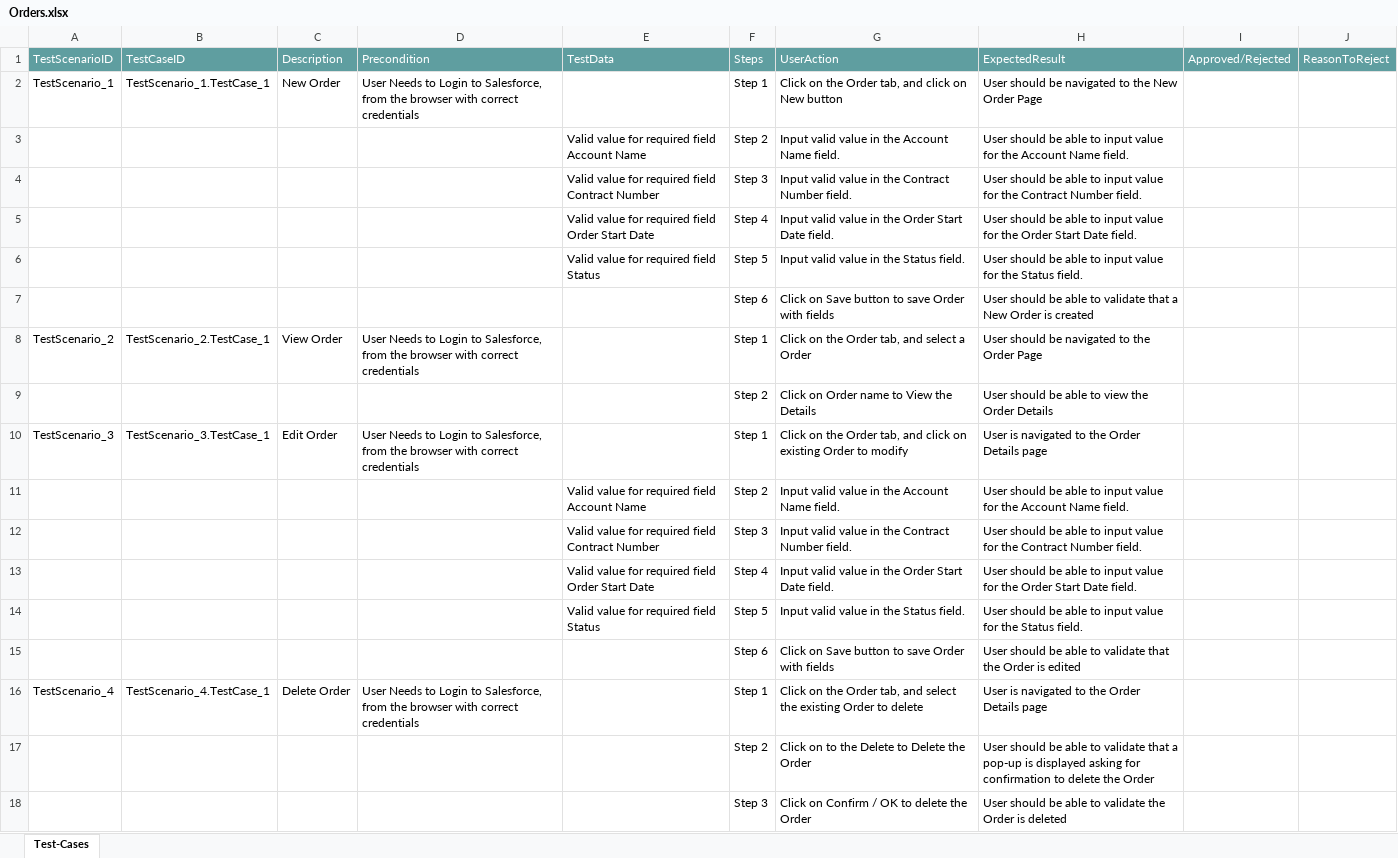
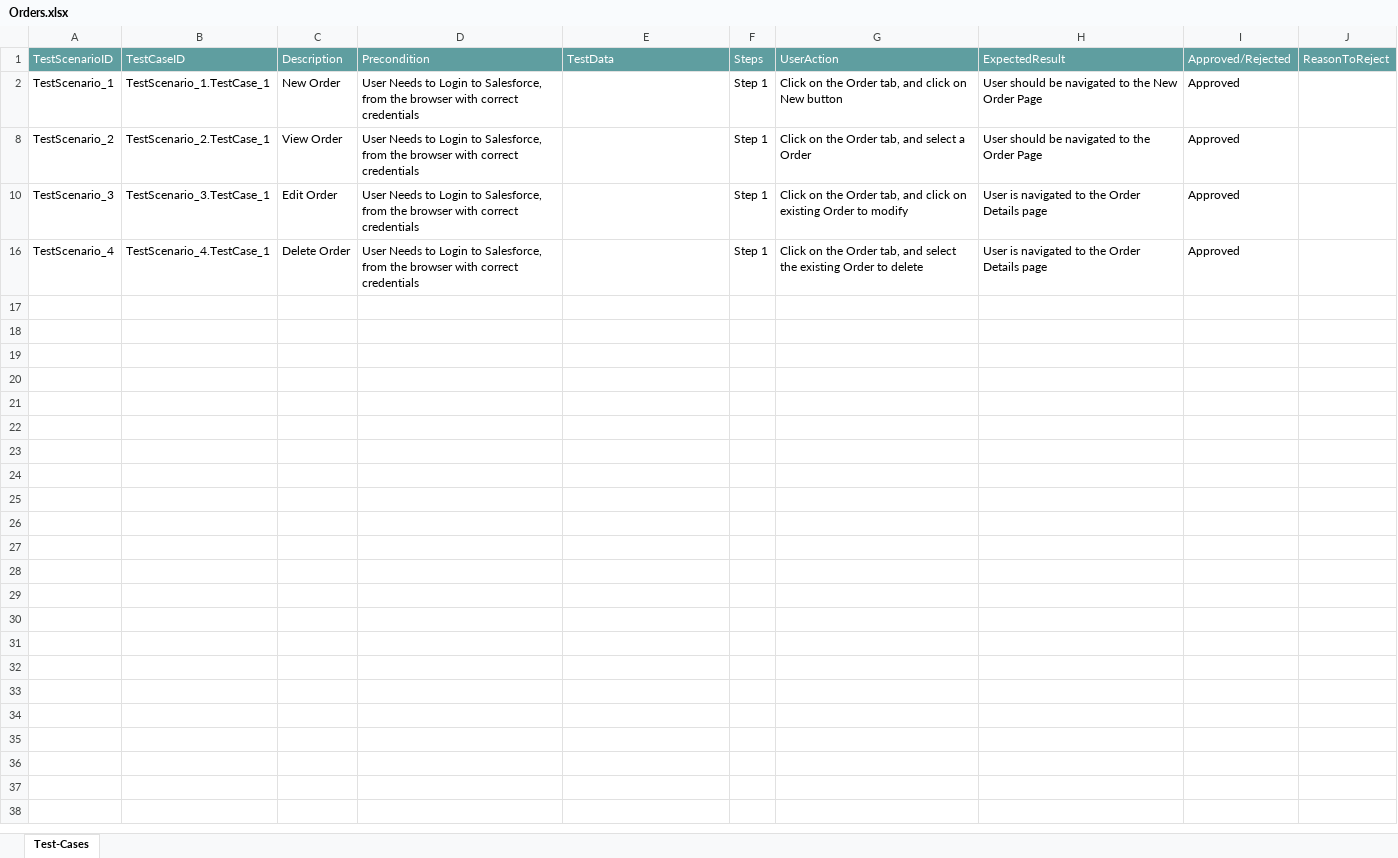
Before and after one commit to ShaikMohamedIrfan/pratyusha, an Excel workbook: Orders.xlsx, sheet Test-Cases, drawn as a sheet; values as stored, in another font and other column widths than the file's, no borders; table styles not drawn; the diff names each change by its address in the sheet, - before the commit and + after, or states it on an @@ line.

Commit message:
Update Orders.xlsx

```diff
--- a/Orders.xlsx (sheet Test-Cases)
+++ b/Orders.xlsx (sheet Test-Cases)
-I2: (empty)
+I2: Approved
@@ row 3 hidden:  |  |  |  | Valid value for required field Account Name | Step 2 | Input valid value in the Account Name field. | User should be able to input value for the Account Name field. @@
@@ row 4 hidden:  |  |  |  | Valid value for required field Contract Number | Step 3 | Input valid value in the Contract Number field. | User should be able to input value for the Contract Number field. @@
@@ row 5 hidden:  |  |  |  | Valid value for required field Order Start Date | Step 4 | Input valid value in the Order Start Date field. | User should be able to input value for the Order Start Date field. @@
@@ row 6 hidden:  |  |  |  | Valid value for required field Status | Step 5 | Input valid value in the Status field. | User should be able to input value for the Status field. @@
@@ row 7 hidden:  |  |  |  |  | Step 6 | Click on Save button to save Order with fields | User should be able to validate that a New Order is created @@
-I8: (empty)
+I8: Approved
@@ row 9 hidden:  |  |  |  |  | Step 2 | Click on Order name to View the Details | User should be able to view the Order Details @@
-I10: (empty)
+I10: Approved
@@ row 11 hidden:  |  |  |  | Valid value for required field Account Name | Step 2 | Input valid value in the Account Name field. | User should be able to input value for the Account Name field. @@
@@ row 12 hidden:  |  |  |  | Valid value for required field Contract Number | Step 3 | Input valid value in the Contract Number field. | User should be able to input value for the Contract Number field. @@
@@ row 13 hidden:  |  |  |  | Valid value for required field Order Start Date | Step 4 | Input valid value in the Order Start Date field. | User should be able to input value for the Order Start Date field. @@
@@ row 14 hidden:  |  |  |  | Valid value for required field Status | Step 5 | Input valid value in the Status field. | User should be able to input value for the Status field. @@
@@ row 15 hidden:  |  |  |  |  | Step 6 | Click on Save button to save Order with fields | User should be able to validate that the Order is edited @@
-I16: (empty)
+I16: Approved
@@ row 17 hidden:  |  |  |  |  | Step 2 | Click on to the Delete to Delete the Order | User should be able to validate that a pop-up is displayed asking for confirmation to delete the Order @@
@@ row 18 hidden:  |  |  |  |  | Step 3 | Click on Confirm / OK to delete the Order | User should be able to validate the Order is deleted @@
```
